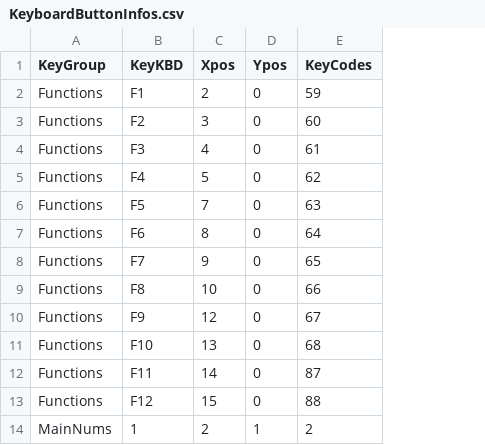
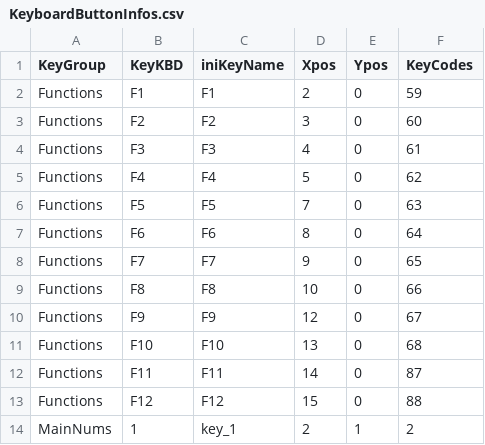
Before and after one commit to vfxturjo/Stage-Live-Performance-things, a CSV file: AHK/Creating GUI Manually/KeyboardButtonInfos.csv, drawn as a sheet; only a part is shown; the diff names each change by its address in the sheet, - before the commit and + after, or states it on an @@ line.

Commit message:
Now it has a GUI:     shows keyboard layout         loads settings from INI file and can show midi things     clickable buttons         rejects wrong input         accepts right input and writes it in the ini file

```diff
--- a/AHK/Creating GUI Manually/KeyboardButtonInfos.csv
+++ b/AHK/Creating GUI Manually/KeyboardButtonInfos.csv
+column C (iniKeyName), rows 2-14: F1 | F2 | F3 | F4 | F5 | F6 | F7 | F8 | F9 | F10 | F11 | F12 | key_1
```
Also changed, not shown: 13 other files.
